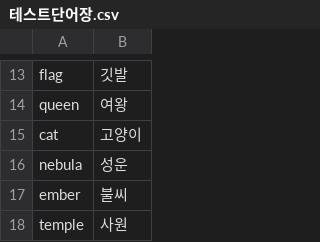
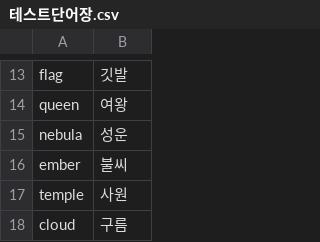
Before and after one commit to s2ongYoon/VocaLab, a CSV file: Spring/VocaLab/src/main/resources/static/uploads/wordBooks/testAdmin/테스트단어장.csv, drawn as a sheet; only a part is shown, gaps mark what is left out; the shorter side is filled out with more unchanged rows.

```diff
--- a/Spring/VocaLab/src/main/resources/static/uploads/wordBooks/testAdmin/테스트단어장.csv
+++ b/Spring/VocaLab/src/main/resources/static/uploads/wordBooks/testAdmin/테스트단어장.csv
@@ -14,3 +14,2 @@
 "queen","여왕"
-"cat","고양이"
 "nebula","성운"
```
Also changed, not shown: 1 other file.
